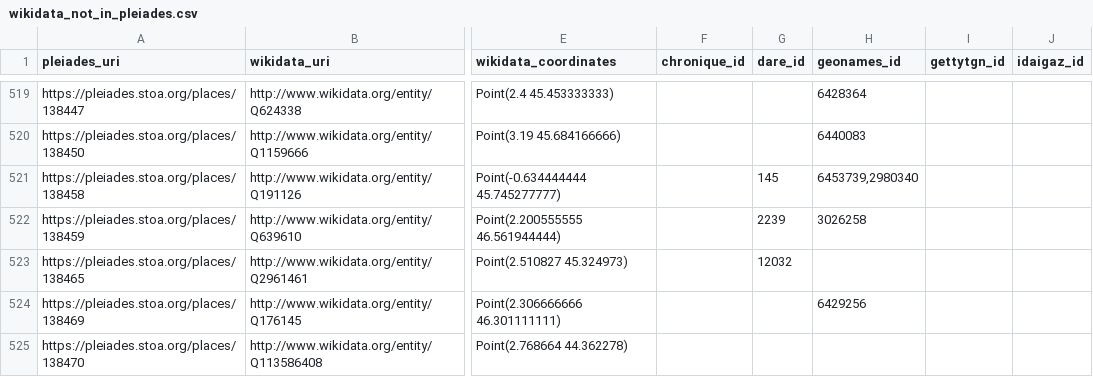
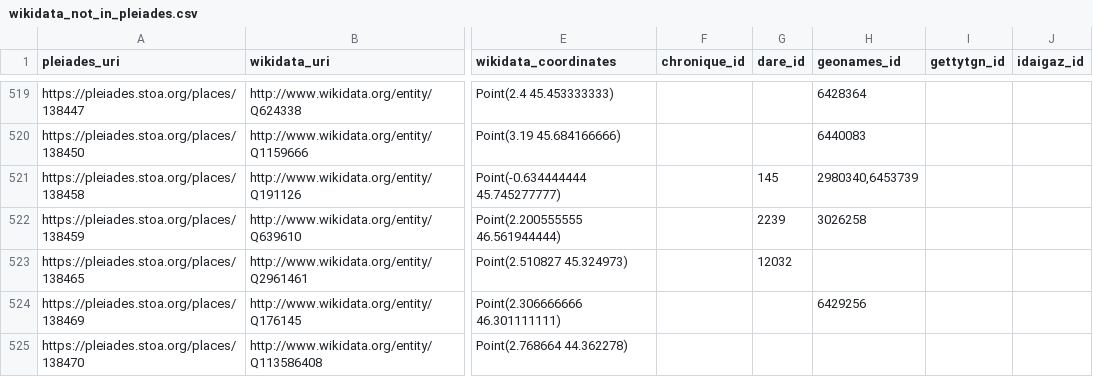
Before and after one commit to isawnyu/pleiades_wikidata, a CSV file: data/wikidata_not_in_pleiades.csv, drawn as a sheet; only a part is shown, gaps mark what is left out; the diff covers the shown part only; the diff names each change by its address in the sheet, - before the commit and + after, or states it on an @@ line.

```diff
--- a/data/wikidata_not_in_pleiades.csv
+++ b/data/wikidata_not_in_pleiades.csv
-H521 (geonames_id): 6453739,2980340
+H521 (geonames_id): 2980340,6453739
```
Also changed, not shown: 2 removed rows and 8 edited cells elsewhere in this file, 2 other files.
